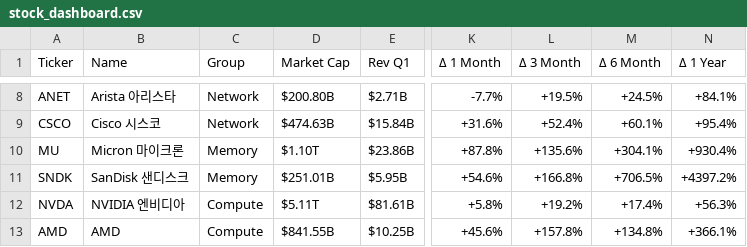
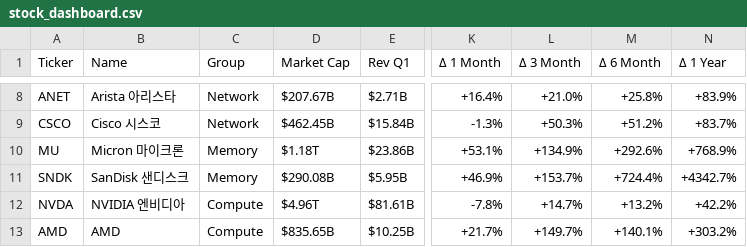
Before and after one commit to seanim1/Tech_Stock-Analysis_Chart, a CSV file: stock_dashboard.csv, drawn as a sheet; only a part is shown, gaps mark what is left out; the diff covers the shown part only; the diff names each change by its address in the sheet, - before the commit and + after, or states it on an @@ line.

```diff
--- a/stock_dashboard.csv
+++ b/stock_dashboard.csv
-D8 (Market Cap): $200.80B
+D8 (Market Cap): $207.67B
-K8 (Δ 1 Month): -7.7%
+K8 (Δ 1 Month): +16.4%
-L8 (Δ 3 Month): +19.5%
+L8 (Δ 3 Month): +21.0%
-M8 (Δ 6 Month): +24.5%
+M8 (Δ 6 Month): +25.8%
-N8 (Δ 1 Year): +84.1%
+N8 (Δ 1 Year): +83.9%
-D9 (Market Cap): $474.63B
+D9 (Market Cap): $462.45B
-K9 (Δ 1 Month): +31.6%
+K9 (Δ 1 Month): -1.3%
-L9 (Δ 3 Month): +52.4%
+L9 (Δ 3 Month): +50.3%
-M9 (Δ 6 Month): +60.1%
+M9 (Δ 6 Month): +51.2%
-N9 (Δ 1 Year): +95.4%
+N9 (Δ 1 Year): +83.7%
-D10 (Market Cap): $1.10T
+D10 (Market Cap): $1.18T
-K10 (Δ 1 Month): +87.8%
+K10 (Δ 1 Month): +53.1%
-L10 (Δ 3 Month): +135.6%
+L10 (Δ 3 Month): +134.9%
-M10 (Δ 6 Month): +304.1%
+M10 (Δ 6 Month): +292.6%
-N10 (Δ 1 Year): +930.4%
+N10 (Δ 1 Year): +768.9%
-D11 (Market Cap): $251.01B
+D11 (Market Cap): $290.08B
-K11 (Δ 1 Month): +54.6%
+K11 (Δ 1 Month): +46.9%
-L11 (Δ 3 Month): +166.8%
+L11 (Δ 3 Month): +153.7%
-M11 (Δ 6 Month): +706.5%
+M11 (Δ 6 Month): +724.4%
-N11 (Δ 1 Year): +4397.2%
+N11 (Δ 1 Year): +4342.7%
-D12 (Market Cap): $5.11T
+D12 (Market Cap): $4.96T
-K12 (Δ 1 Month): +5.8%
+K12 (Δ 1 Month): -7.8%
-L12 (Δ 3 Month): +19.2%
+L12 (Δ 3 Month): +14.7%
-M12 (Δ 6 Month): +17.4%
+M12 (Δ 6 Month): +13.2%
-N12 (Δ 1 Year): +56.3%
+N12 (Δ 1 Year): +42.2%
-D13 (Market Cap): $841.55B
+D13 (Market Cap): $835.65B
-K13 (Δ 1 Month): +45.6%
+K13 (Δ 1 Month): +21.7%
-L13 (Δ 3 Month): +157.8%
+L13 (Δ 3 Month): +149.7%
-M13 (Δ 6 Month): +134.8%
+M13 (Δ 6 Month): +140.1%
-N13 (Δ 1 Year): +366.1%
+N13 (Δ 1 Year): +303.2%
```
Also changed, not shown: 80 edited cells elsewhere in this file.
